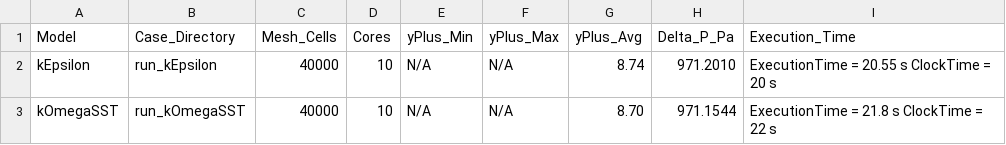
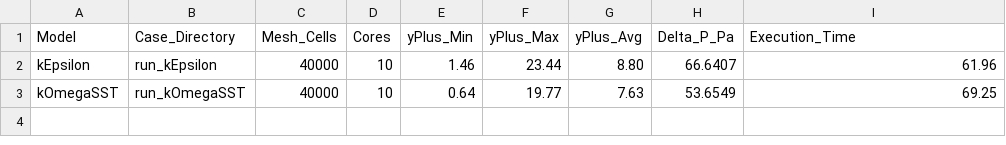
Before and after one commit to LuizFernandoNke/toy-problem-1-1, a CSV file: simulation_metrics.csv, drawn as a sheet.

Commit message:
fix(postProcessing): corrige leitura de delta P e unifica analises no grafico com metricas da simulacao em um gráfico

```diff
--- a/simulation_metrics.csv
+++ b/simulation_metrics.csv
@@ -1,3 +1,3 @@
 Model,Case_Directory,Mesh_Cells,Cores,yPlus_Min,yPlus_Max,yPlus_Avg,Delta_P_Pa,Execution_Time
-kEpsilon,run_kEpsilon,40000,10,N/A,N/A,8.74,971.2010,ExecutionTime = 20.55 s  ClockTime = 20 s
-kOmegaSST,run_kOmegaSST,40000,10,N/A,N/A,8.70,971.1544,ExecutionTime = 21.8 s  ClockTime = 22 s
+kEpsilon,run_kEpsilon,40000,10,1.46,23.44,8.80,66.6407,61.96
+kOmegaSST,run_kOmegaSST,40000,10,0.64,19.77,7.63,53.6549,69.25
```
Also changed, not shown: 8 other files.
